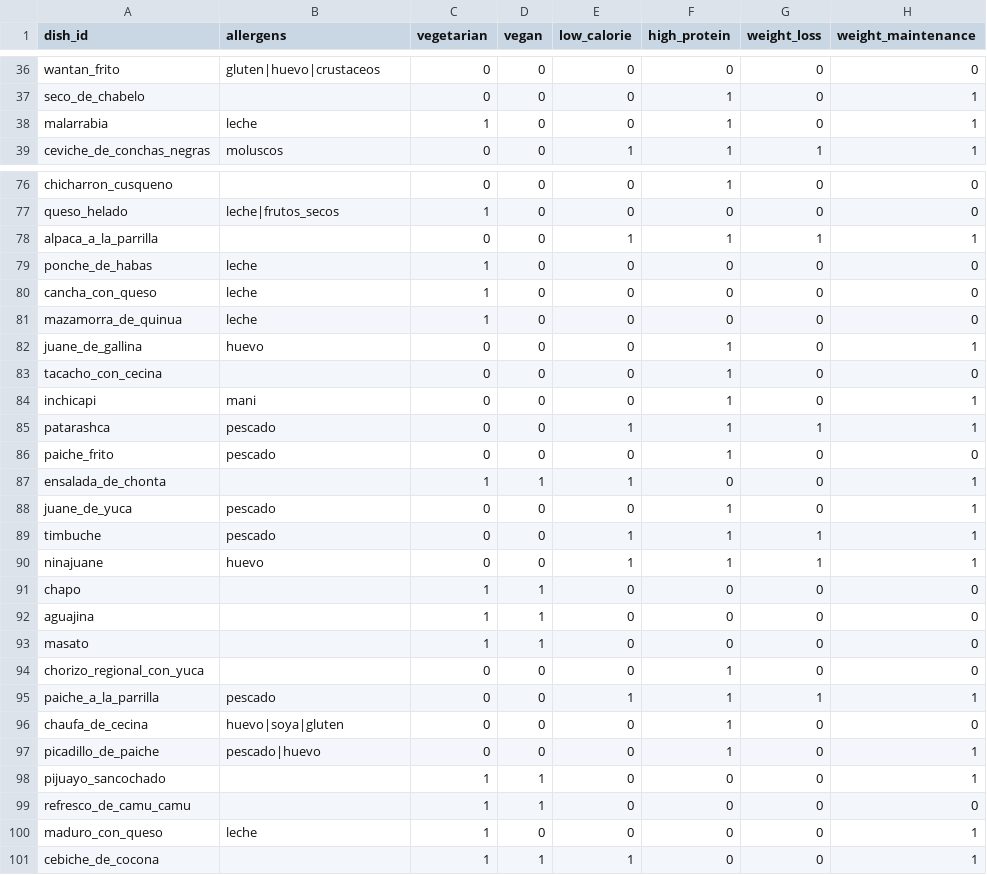
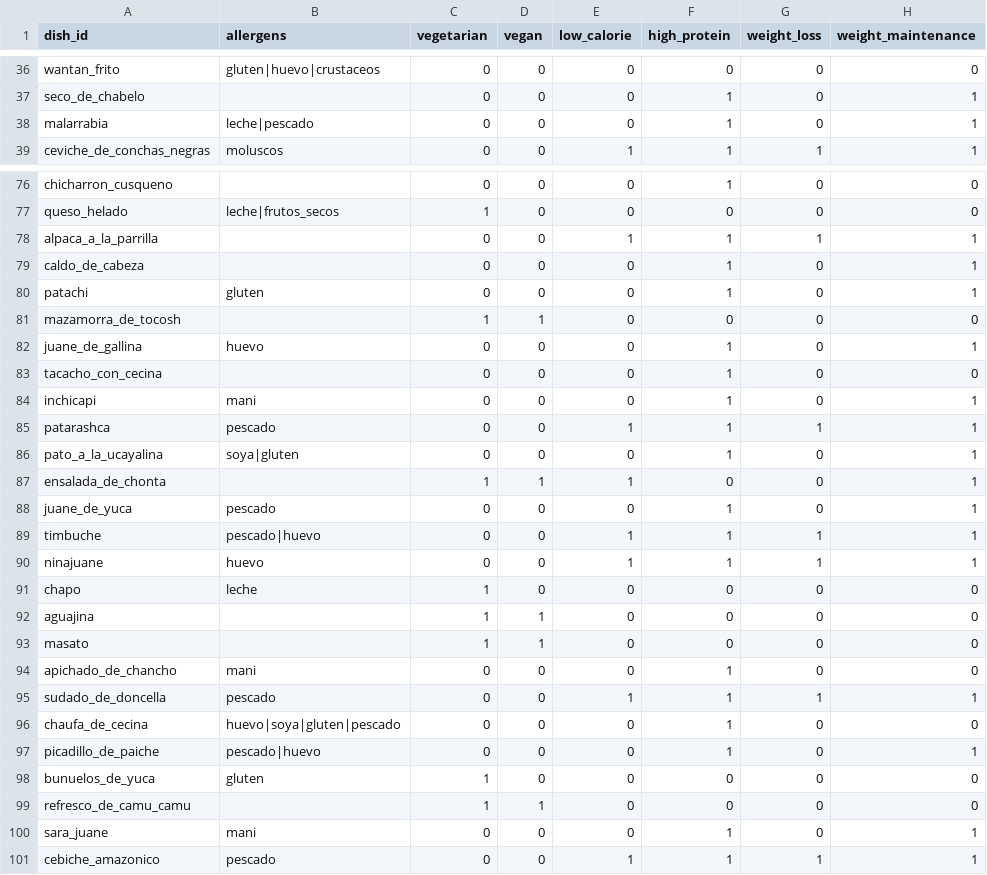
Before and after one commit to thunderfruit/peruvian-food-ontology, a CSV file: data/gold_dishes.csv, drawn as a sheet; only a part is shown, gaps mark what is left out; the diff covers the shown part only.

```diff
--- a/data/gold_dishes.csv
+++ b/data/gold_dishes.csv
@@ -37,3 +37,3 @@ wantan_frito,gluten|huevo|crustaceos,0,0,0,0,0,0
 seco_de_chabelo,,0,0,0,1,0,1
-malarrabia,leche,1,0,0,1,0,1
+malarrabia,leche|pescado,0,0,0,1,0,1
 ceviche_de_conchas_negras,moluscos,0,0,1,1,1,1
@@ -78,5 +78,5 @@ queso_helado,leche|frutos_secos,1,0,0,0,0,0
 alpaca_a_la_parrilla,,0,0,1,1,1,1
-ponche_de_habas,leche,1,0,0,0,0,0
-cancha_con_queso,leche,1,0,0,0,0,0
-mazamorra_de_quinua,leche,1,0,0,0,0,0
+caldo_de_cabeza,,0,0,0,1,0,1
+patachi,gluten,0,0,0,1,0,1
+mazamorra_de_tocosh,,1,1,0,0,0,0
 juane_de_gallina,huevo,0,0,0,1,0,1
@@ -85,17 +85,17 @@ inchicapi,mani,0,0,0,1,0,1
 patarashca,pescado,0,0,1,1,1,1
-paiche_frito,pescado,0,0,0,1,0,0
+pato_a_la_ucayalina,soya|gluten,0,0,0,1,0,1
 ensalada_de_chonta,,1,1,1,0,0,1
 juane_de_yuca,pescado,0,0,0,1,0,1
-timbuche,pescado,0,0,1,1,1,1
+timbuche,pescado|huevo,0,0,1,1,1,1
 ninajuane,huevo,0,0,1,1,1,1
-chapo,,1,1,0,0,0,0
+chapo,leche,1,0,0,0,0,0
 aguajina,,1,1,0,0,0,0
 masato,,1,1,0,0,0,0
-chorizo_regional_con_yuca,,0,0,0,1,0,0
-paiche_a_la_parrilla,pescado,0,0,1,1,1,1
-chaufa_de_cecina,huevo|soya|gluten,0,0,0,1,0,0
+apichado_de_chancho,mani,0,0,0,1,0,0
+sudado_de_doncella,pescado,0,0,1,1,1,1
+chaufa_de_cecina,huevo|soya|gluten|pescado,0,0,0,1,0,0
 picadillo_de_paiche,pescado|huevo,0,0,0,1,0,1
-pijuayo_sancochado,,1,1,0,0,0,1
+bunuelos_de_yuca,gluten,1,0,0,0,0,0
 refresco_de_camu_camu,,1,1,0,0,0,0
-maduro_con_queso,leche,1,0,0,0,0,1
-cebiche_de_cocona,,1,1,1,0,0,1
+sara_juane,mani,0,0,0,1,0,1
+cebiche_amazonico,pescado,0,0,1,1,1,1
```
Also changed, not shown: 3 added rows, 3 removed rows and 11 edited cells elsewhere in this file, data/allergens.csv, data/dishes.csv, 17 other files.
